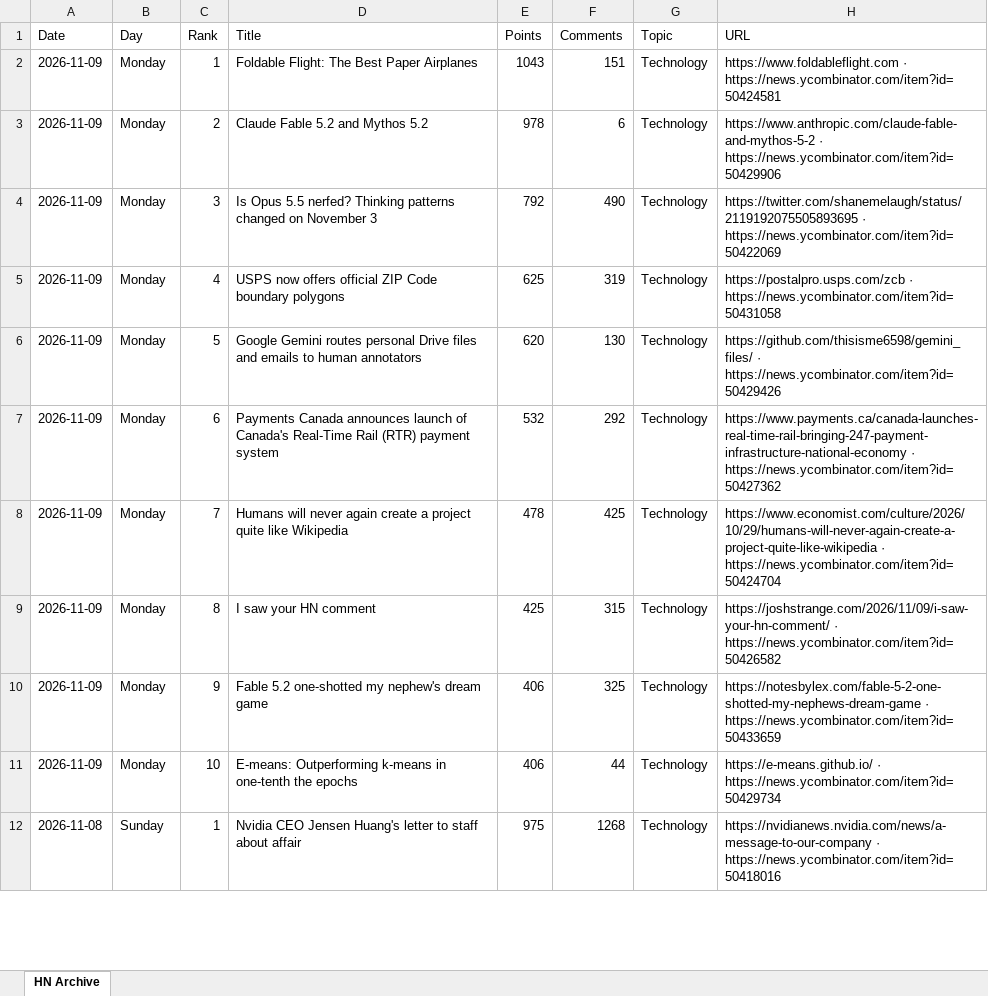
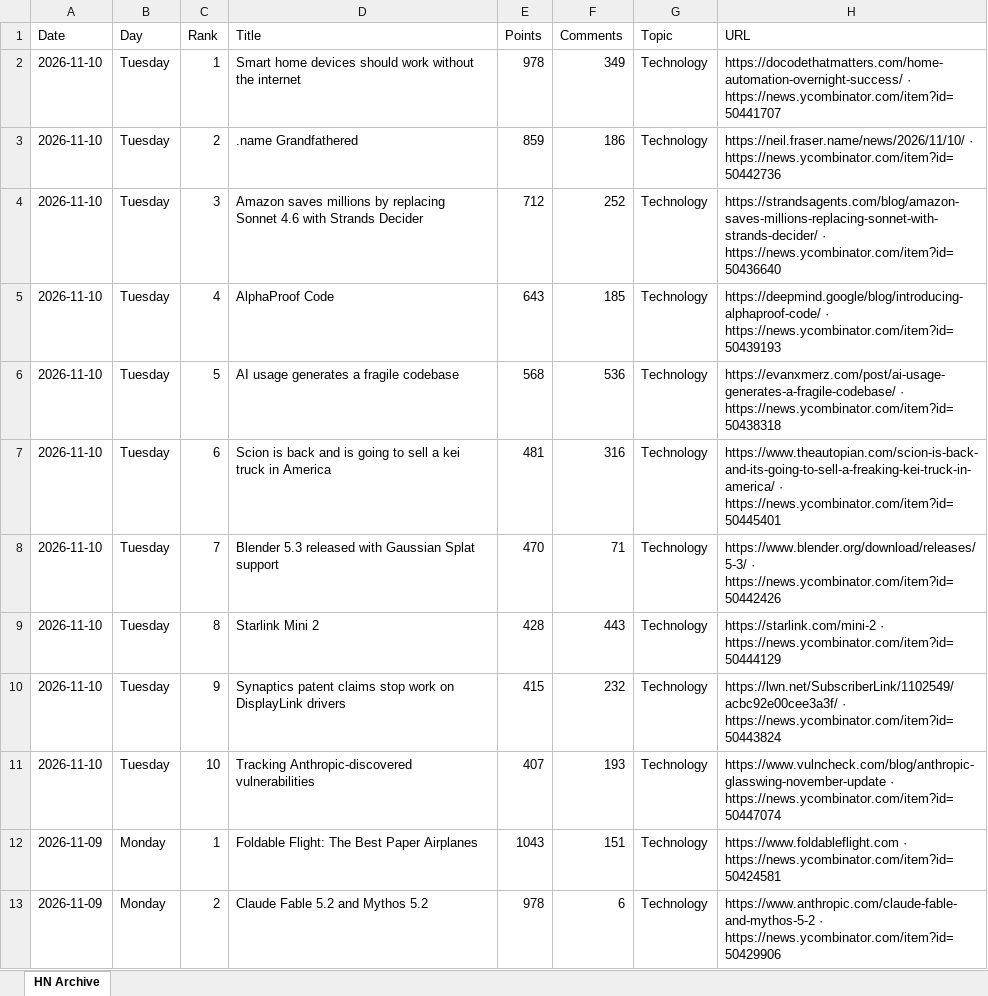
Before and after one commit to hankang156-eng/daily-digest, an Excel workbook: data/hn/hn_archive.xlsx, sheet HN Archive, drawn as a sheet; only a part is shown; the shorter side is filled out with more unchanged rows; values as stored, in another font and other column widths than the file's, no borders; the diff names each change by its address in the sheet, - before the commit and + after, or states it on an @@ line.

```diff
--- a/data/hn/hn_archive.xlsx (sheet HN Archive)
+++ b/data/hn/hn_archive.xlsx (sheet HN Archive)
+row 2: 2026-11-10 | Tuesday | 1 | Smart home devices should work without the internet | 978 | 349 | Technology | https://docodethatmatters.com/home-automation-overnight-success/ · https://news.ycombinator.com/item?id=50441707
+row 3: 2026-11-10 | Tuesday | 2 | .name Grandfathered | 859 | 186 | Technology | https://neil.fraser.name/news/2026/11/10/ · https://news.ycombinator.com/item?id=50442736
+row 4: 2026-11-10 | Tuesday | 3 | Amazon saves millions by replacing Sonnet 4.6 with Strands Decider | 712 | 252 | Technology | https://strandsagents.com/blog/amazon-saves-millions-replacing-sonnet-with-strands-decider/ · https://news.ycombinator.com/item?id=50436640
+row 5: 2026-11-10 | Tuesday | 4 | AlphaProof Code | 643 | 185 | Technology | https://deepmind.google/blog/introducing-alphaproof-code/ · https://news.ycombinator.com/item?id=50439193
+row 6: 2026-11-10 | Tuesday | 5 | AI usage generates a fragile codebase | 568 | 536 | Technology | https://evanxmerz.com/post/ai-usage-generates-a-fragile-codebase/ · https://news.ycombinator.com/item?id=50438318
+row 7: 2026-11-10 | Tuesday | 6 | Scion is back and is going to sell a kei truck in America | 481 | 316 | Technology | https://www.theautopian.com/scion-is-back-and-its-going-to-sell-a-freaking-kei-truck-in-america/ · https://news.ycombinator.com/item?id=50445401
+row 8: 2026-11-10 | Tuesday | 7 | Blender 5.3 released with Gaussian Splat support | 470 | 71 | Technology | https://www.blender.org/download/releases/5-3/ · https://news.ycombinator.com/item?id=50442426
+row 9: 2026-11-10 | Tuesday | 8 | Starlink Mini 2 | 428 | 443 | Technology | https://starlink.com/mini-2 · https://news.ycombinator.com/item?id=50444129
+row 10: 2026-11-10 | Tuesday | 9 | Synaptics patent claims stop work on DisplayLink drivers | 415 | 232 | Technology | https://lwn.net/SubscriberLink/1102549/acbc92e00cee3a3f/ · https://news.ycombinator.com/item?id=50443824
+row 11: 2026-11-10 | Tuesday | 10 | Tracking Anthropic-discovered vulnerabilities | 407 | 193 | Technology | https://www.vulncheck.com/blog/anthropic-glasswing-november-update · https://news.ycombinator.com/item?id=50447074
```
Also changed, not shown: data/digest_archives/dd_archive.xlsx, 10 other files.
